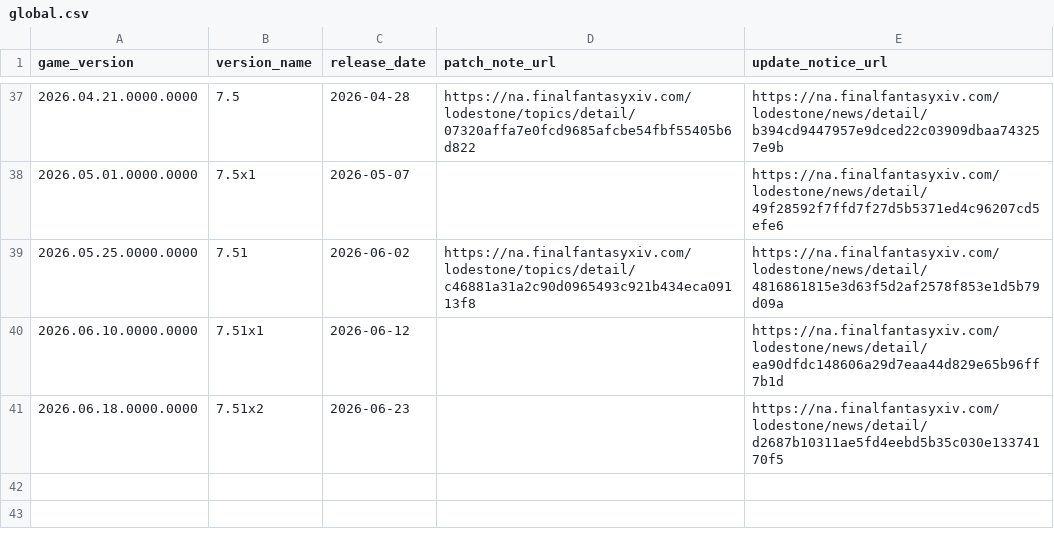
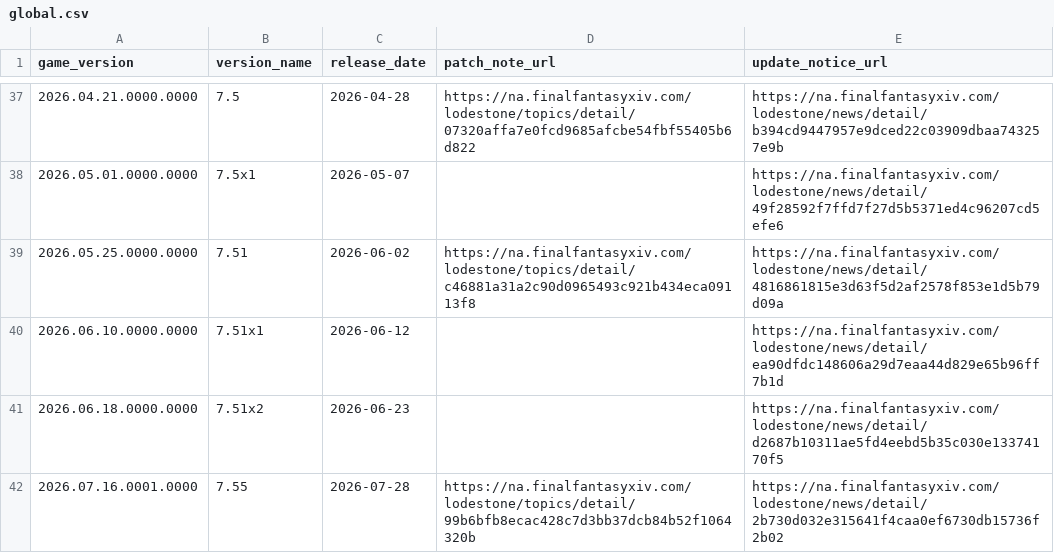
Before and after one commit to augenfrosch/ffxiv-versions, a CSV file: data/csv/global.csv, drawn as a sheet; only a part is shown, gaps mark what is left out; the diff names each change by its address in the sheet, - before the commit and + after, or states it on an @@ line.

Commit message:
Add Global, CN & KR Patch 7.55

```diff
--- a/data/csv/global.csv
+++ b/data/csv/global.csv
+row 42: 2026.07.16.0001.0000 | 7.55 | 2026-07-28 | https://na.finalfantasyxiv.com/lodestone/topics/detail/99b6bfb8ecac428c7d3bb37dcb84b52f1064320b | https://na.finalfantasyxiv.com/lodestone/news/detail/2b730d032e315641f4caa0ef6730db15736f2b02
```
Also changed, not shown: data/csv/cn.csv, data/csv/kr.csv, 3 other files.
